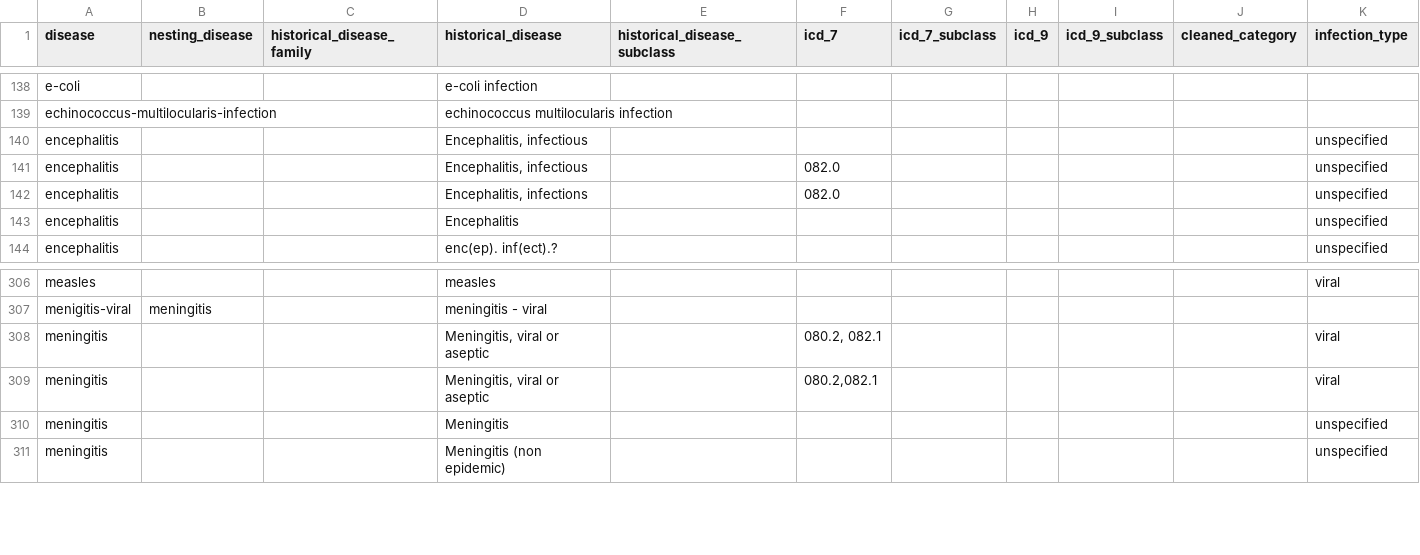
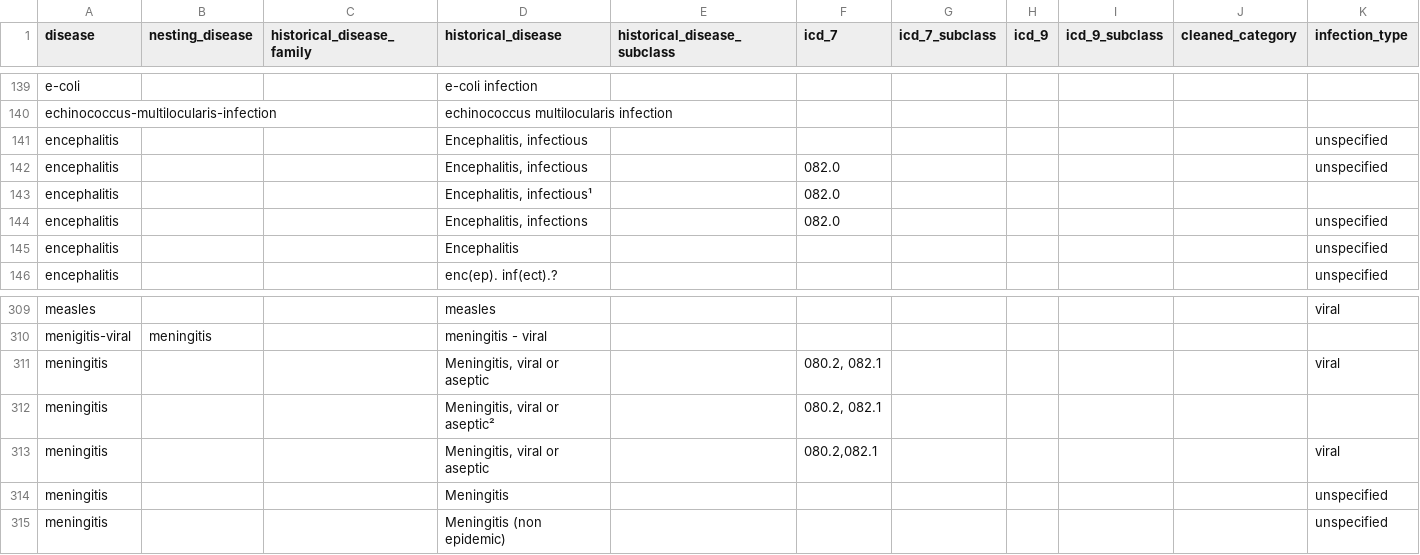
Before and after one commit to canmod/iidda, a CSV file: lookup-tables/disease.csv, drawn as a sheet; only a part is shown, gaps mark what is left out; rows hold the shown columns only; the diff covers the shown part only; the diff names each change by its address in the sheet, - before the commit and + after, or states it on an @@ line.

```diff
--- a/lookup-tables/disease.csv
+++ b/lookup-tables/disease.csv
+row 143: encephalitis |  |  | Encephalitis, infectious¹ |  | 082.0
+row 312: meningitis |  |  | Meningitis, viral or aseptic² |  | 080.2, 082.1
```
Also changed, not shown: 8 added rows elsewhere in this file.
